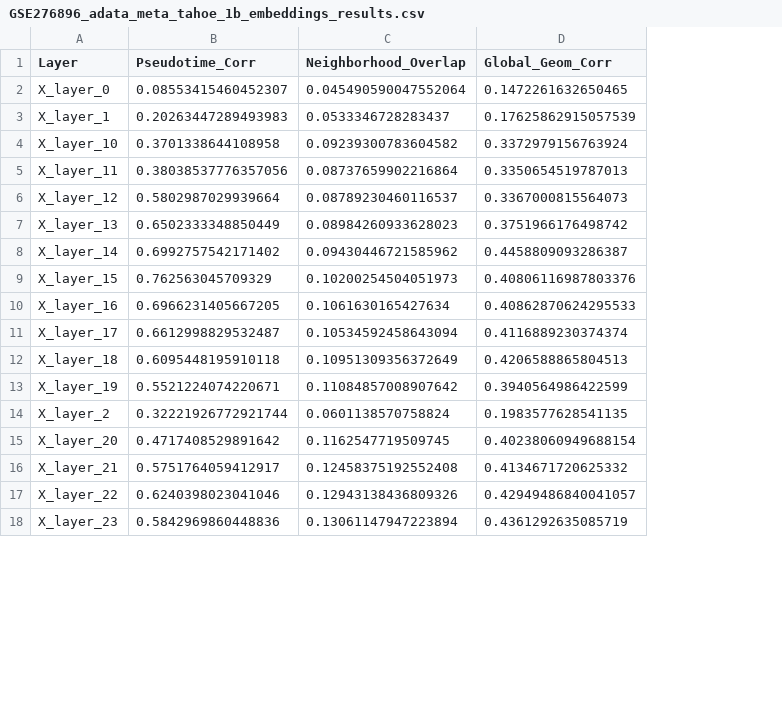
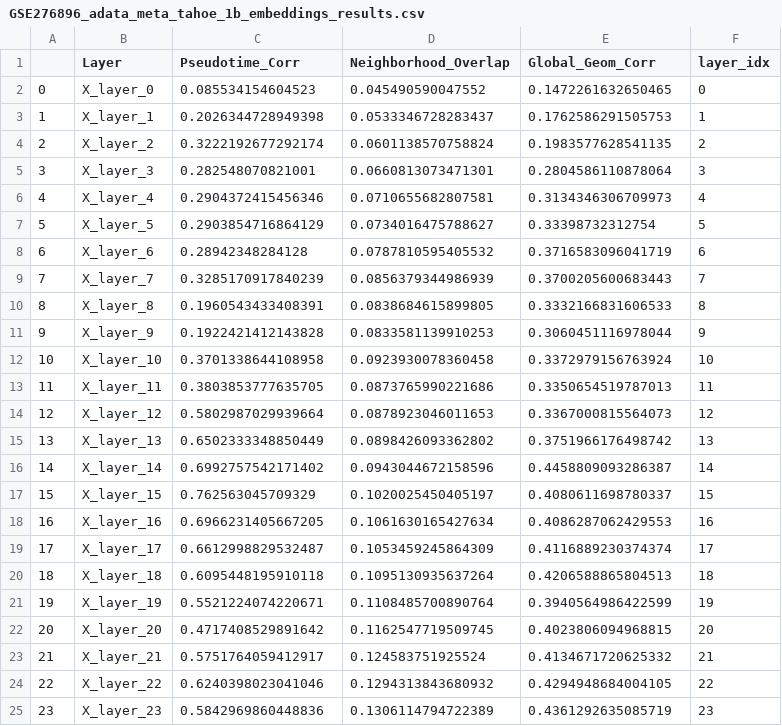
Before and after one commit to vincenzocivale/scfm-mid-layer-analysis, a CSV file: data/pseudotime_results/GSE276896_adata_meta_tahoe_1b_embeddings_results.csv, drawn as a sheet; only a part is shown; removed rows and columns are numbered as before the commit, all else as after; the diff covers the shown part only; the diff names each change by its address in the sheet, - before the commit and + after, or states it on an @@ line.

```diff
--- a/data/pseudotime_results/GSE276896_adata_meta_tahoe_1b_embeddings_results.csv
+++ b/data/pseudotime_results/GSE276896_adata_meta_tahoe_1b_embeddings_results.csv
+column A, rows 2-3: 0 | 1; rows 12-25: 10 | 11 | 12 | 13 | 14 | 15 | 16 | 17 | 18 | 19 | 20 | 21 | 22 | 23
+column F (layer_idx), rows 2-3: 0 | 1; rows 12-25: 10 | 11 | 12 | 13 | 14 | 15 | 16 | 17 | 18 | 19 | 20 | 21 | 22 | 23
-C2 (Pseudotime_Corr): 0.08553415460452307
+C2 (Pseudotime_Corr): 0.085534154604523
-D2 (Neighborhood_Overlap): 0.045490590047552064
+D2 (Neighborhood_Overlap): 0.045490590047552
-C3 (Pseudotime_Corr): 0.20263447289493983
+C3 (Pseudotime_Corr): 0.2026344728949398
-E3 (Global_Geom_Corr): 0.17625862915057539
+E3 (Global_Geom_Corr): 0.1762586291505753
+row 4: 2 | X_layer_2 | 0.3222192677292174 | 0.0601138570758824 | 0.1983577628541135 | 2
+row 5: 3 | X_layer_3 | 0.282548070821001 | 0.0660813073471301 | 0.2804586110878064 | 3
+row 6: 4 | X_layer_4 | 0.2904372415456346 | 0.0710655682807581 | 0.3134346306709973 | 4
+row 7: 5 | X_layer_5 | 0.2903854716864129 | 0.0734016475788627 | 0.33398732312754 | 5
+row 8: 6 | X_layer_6 | 0.28942348284128 | 0.0787810595405532 | 0.3716583096041719 | 6
+row 9: 7 | X_layer_7 | 0.3285170917840239 | 0.0856379344986939 | 0.3700205600683443 | 7
+row 10: 8 | X_layer_8 | 0.1960543433408391 | 0.0838684615899805 | 0.3332166831606533 | 8
+row 11: 9 | X_layer_9 | 0.1922421412143828 | 0.0833581139910253 | 0.3060451116978044 | 9
-D12 (Neighborhood_Overlap): 0.09239300783604582
+D12 (Neighborhood_Overlap): 0.0923930078360458
-C13 (Pseudotime_Corr): 0.38038537776357056
+C13 (Pseudotime_Corr): 0.3803853777635705
-D13 (Neighborhood_Overlap): 0.08737659902216864
+D13 (Neighborhood_Overlap): 0.0873765990221686
-D14 (Neighborhood_Overlap): 0.08789230460116537
+D14 (Neighborhood_Overlap): 0.0878923046011653
-D15 (Neighborhood_Overlap): 0.08984260933628023
+D15 (Neighborhood_Overlap): 0.0898426093362802
-D16 (Neighborhood_Overlap): 0.09430446721585962
+D16 (Neighborhood_Overlap): 0.0943044672158596
-D17 (Neighborhood_Overlap): 0.10200254504051973
+D17 (Neighborhood_Overlap): 0.1020025450405197
-E17 (Global_Geom_Corr): 0.40806116987803376
+E17 (Global_Geom_Corr): 0.4080611698780337
-E18 (Global_Geom_Corr): 0.40862870624295533
+E18 (Global_Geom_Corr): 0.4086287062429553
-D19 (Neighborhood_Overlap): 0.10534592458643094
+D19 (Neighborhood_Overlap): 0.1053459245864309
-D20 (Neighborhood_Overlap): 0.10951309356372649
+D20 (Neighborhood_Overlap): 0.1095130935637264
-D21 (Neighborhood_Overlap): 0.11084857008907642
+D21 (Neighborhood_Overlap): 0.1108485700890764
-row 14: X_layer_2 | 0.32221926772921744 | 0.0601138570758824 | 0.1983577628541135
-E22 (Global_Geom_Corr): 0.40238060949688154
+E22 (Global_Geom_Corr): 0.4023806094968815
-D23 (Neighborhood_Overlap): 0.12458375192552408
+D23 (Neighborhood_Overlap): 0.124583751925524
-D24 (Neighborhood_Overlap): 0.12943138436809326
+D24 (Neighborhood_Overlap): 0.1294313843680932
-E24 (Global_Geom_Corr): 0.42949486840041057
+E24 (Global_Geom_Corr): 0.4294948684004105
-D25 (Neighborhood_Overlap): 0.13061147947223894
+D25 (Neighborhood_Overlap): 0.1306114794722389
```
Also changed, not shown: 7 removed rows elsewhere in this file, 5 other files.
